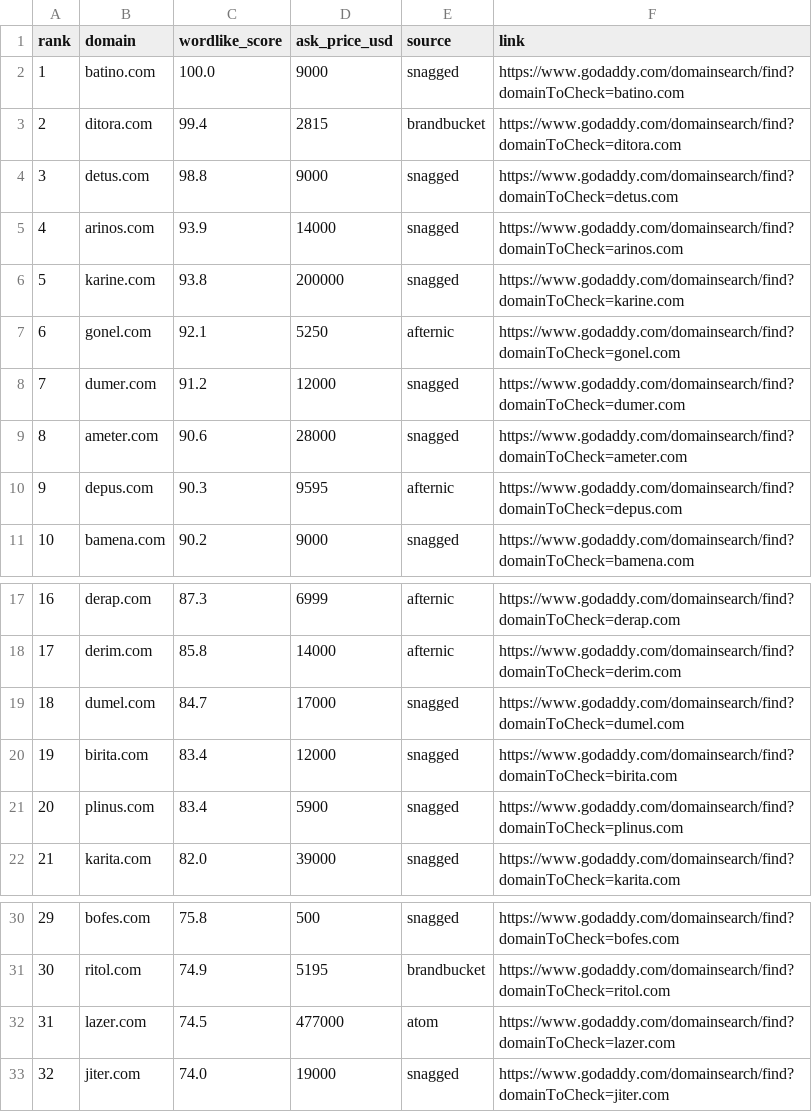
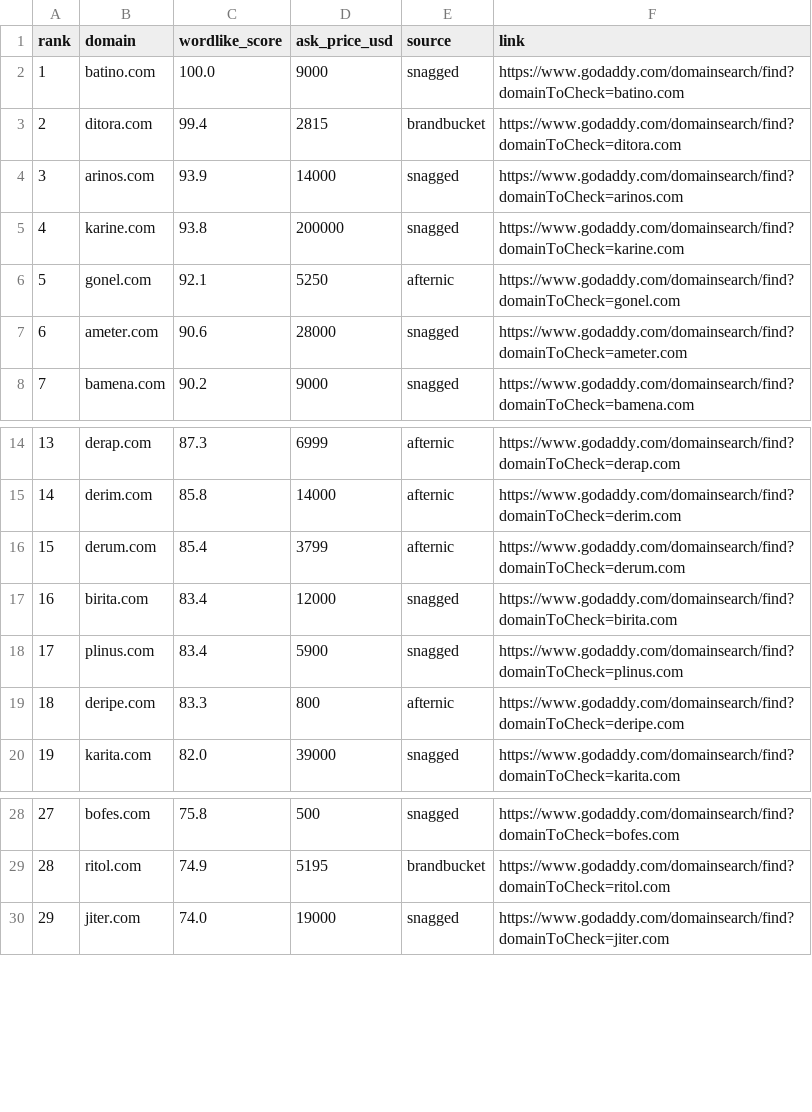
Before and after one commit to snaggeddomains/snagged-admin, a CSV file: scripts/brandables/brandables_top100.csv, drawn as a sheet; only a part is shown, gaps mark what is left out; removed rows and columns are numbered as before the commit, all else as after; the diff names each change by its address in the sheet, - before the commit and + after, or states it on an @@ line.

```diff
--- a/scripts/brandables/brandables_top100.csv
+++ b/scripts/brandables/brandables_top100.csv
-row 4: 3 | detus.com | 98.8 | 9000 | snagged | https://www.godaddy.com/domainsearch/find?domainToCheck=detus.com
@@ column A (rank) renumbered from row 4 down @@
-row 8: 7 | dumer.com | 91.2 | 12000 | snagged | https://www.godaddy.com/domainsearch/find?domainToCheck=dumer.com
-row 10: 9 | depus.com | 90.3 | 9595 | afternic | https://www.godaddy.com/domainsearch/find?domainToCheck=depus.com
-row 19: 18 | dumel.com | 84.7 | 17000 | snagged | https://www.godaddy.com/domainsearch/find?domainToCheck=dumel.com
+row 16: 15 | derum.com | 85.4 | 3799 | afternic | https://www.godaddy.com/domainsearch/find?domainToCheck=derum.com
+row 19: 18 | deripe.com | 83.3 | 800 | afternic | https://www.godaddy.com/domainsearch/find?domainToCheck=deripe.com
-row 32: 31 | lazer.com | 74.5 | 477000 | atom | https://www.godaddy.com/domainsearch/find?domainToCheck=lazer.com
```
Also changed, not shown: scripts/brandables/brandables_full.csv, 1 other file.
